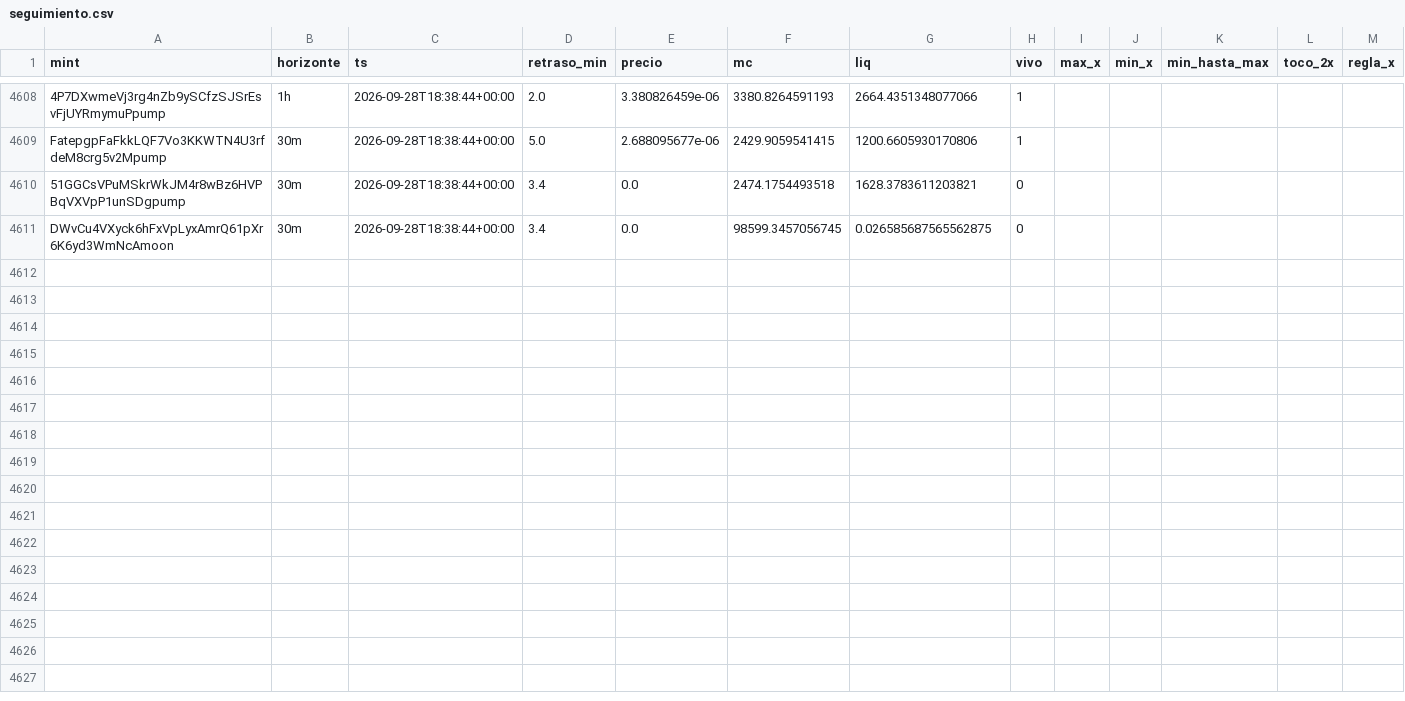
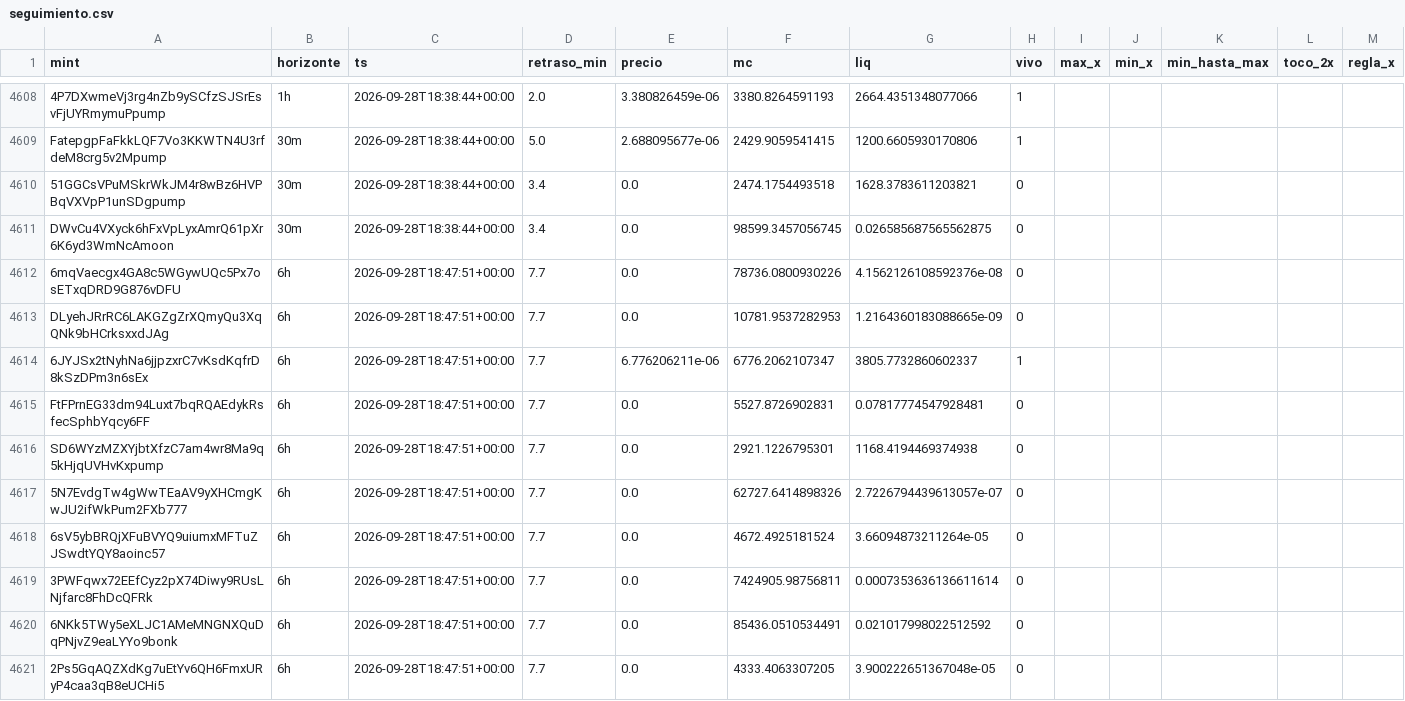
Before and after one commit to eriphelo15/An-lisis-cuantitativo, a CSV file: seguimiento.csv, drawn as a sheet; only a part is shown, gaps mark what is left out; rows hold the shown columns only; the diff covers the shown part only; the diff names each change by its address in the sheet, - before the commit and + after, or states it on an @@ line.

```diff
--- a/seguimiento.csv
+++ b/seguimiento.csv
+row 4612: 6mqVaecgx4GA8c5WGywUQc5Px7osETxqDRD9G876vDFU | 6h | 2026-09-28T18:47:51+00:00 | 7.7 | 0.0 | 78736.0800930226 | 4.1562126108592376e-08 | 0
+row 4613: DLyehJRrRC6LAKGZgZrXQmyQu3XqQNk9bHCrksxxdJAg | 6h | 2026-09-28T18:47:51+00:00 | 7.7 | 0.0 | 10781.9537282953 | 1.2164360183088665e-09 | 0
+row 4614: 6JYJSx2tNyhNa6jjpzxrC7vKsdKqfrD8kSzDPm3n6sEx | 6h | 2026-09-28T18:47:51+00:00 | 7.7 | 6.776206211e-06 | 6776.2062107347 | 3805.7732860602337 | 1
+row 4615: FtFPrnEG33dm94Luxt7bqRQAEdykRsfecSphbYqcy6FF | 6h | 2026-09-28T18:47:51+00:00 | 7.7 | 0.0 | 5527.8726902831 | 0.07817774547928481 | 0
+row 4616: SD6WYzMZXYjbtXfzC7am4wr8Ma9q5kHjqUVHvKxpump | 6h | 2026-09-28T18:47:51+00:00 | 7.7 | 0.0 | 2921.1226795301 | 1168.4194469374938 | 0
+row 4617: 5N7EvdgTw4gWwTEaAV9yXHCmgKwJU2ifWkPum2FXb777 | 6h | 2026-09-28T18:47:51+00:00 | 7.7 | 0.0 | 62727.6414898326 | 2.7226794439613057e-07 | 0
+row 4618: 6sV5ybBRQjXFuBVYQ9uiumxMFTuZJSwdtYQY8aoinc57 | 6h | 2026-09-28T18:47:51+00:00 | 7.7 | 0.0 | 4672.4925181524 | 3.66094873211264e-05 | 0
+row 4619: 3PWFqwx72EEfCyz2pX74Diwy9RUsLNjfarc8FhDcQFRk | 6h | 2026-09-28T18:47:51+00:00 | 7.7 | 0.0 | 7424905.98756811 | 0.0007353636136611614 | 0
+row 4620: 6NKk5TWy5eXLJC1AMeMNGNXQuDqPNjvZ9eaLYYo9bonk | 6h | 2026-09-28T18:47:51+00:00 | 7.7 | 0.0 | 85436.0510534491 | 0.021017998022512592 | 0
+row 4621: 2Ps5GqAQZXdKg7uEtYv6QH6FmxURyP4caa3qB8eUCHi5 | 6h | 2026-09-28T18:47:51+00:00 | 7.7 | 0.0 | 4333.4063307205 | 3.900222651367048e-05 | 0
```
Also changed, not shown: 10 added rows elsewhere in this file, alertas.csv, detecciones.csv, 3 other files.
